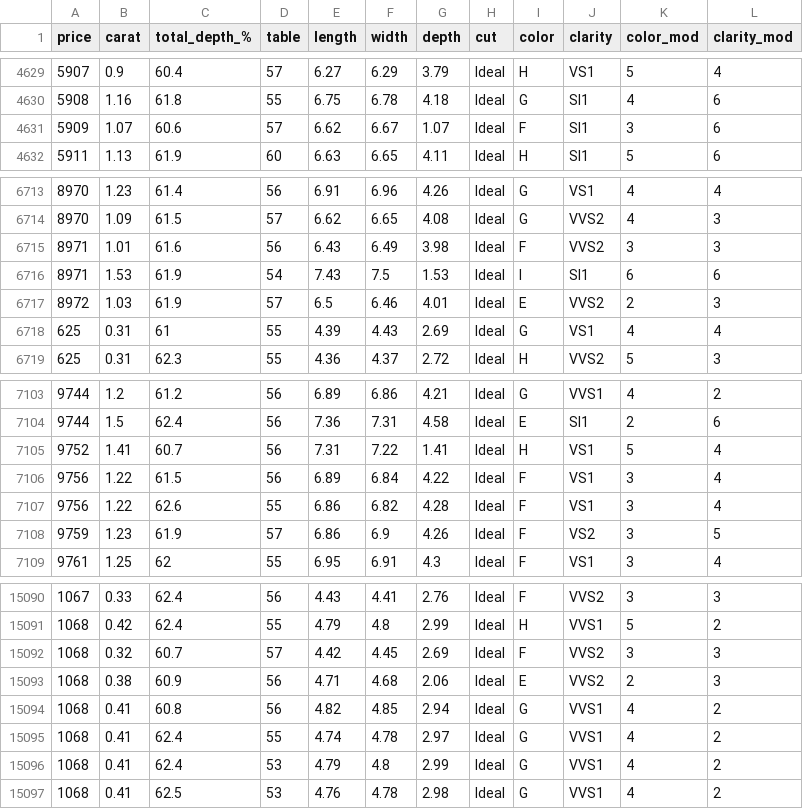
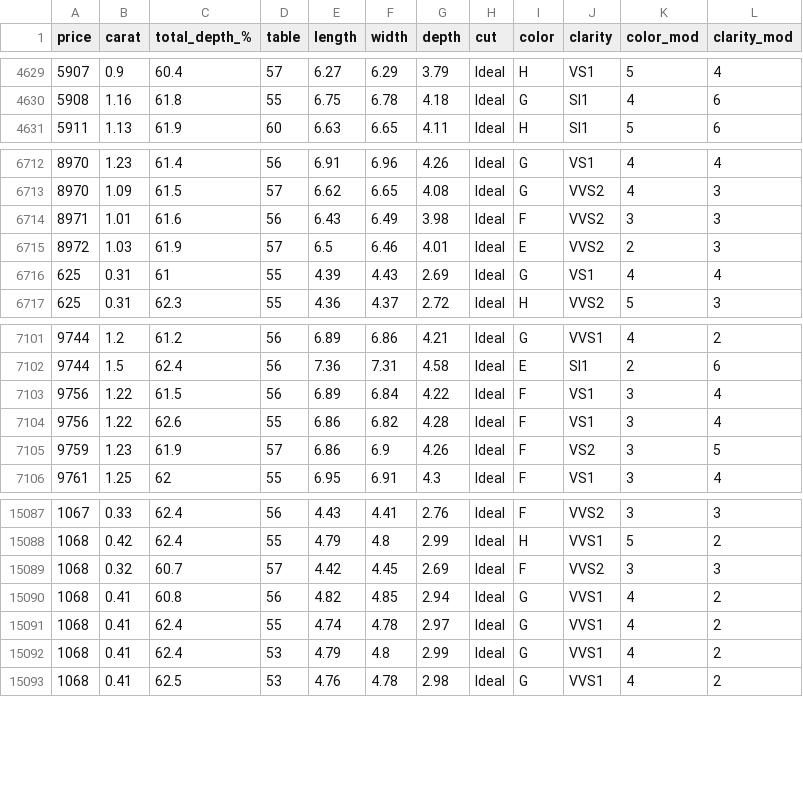
Before and after one commit to JuliaMal/ProgDA_Project2, a CSV file: diamonds2.csv, drawn as a sheet; only a part is shown, gaps mark what is left out.

```diff
--- a/diamonds2.csv
+++ b/diamonds2.csv
@@ -4630,3 +4630,2 @@ price,carat,total_depth_%,table,length,width,depth,cut,color,clarity,color_mod,c
 5908,1.16,61.8,55,6.75,6.78,4.18,Ideal,G,SI1,4,6
-5909,1.07,60.6,57,6.62,6.67,1.07,Ideal,F,SI1,3,6
 5911,1.13,61.9,60,6.63,6.65,4.11,Ideal,H,SI1,5,6
@@ -6715,3 +6714,2 @@ price,carat,total_depth_%,table,length,width,depth,cut,color,clarity,color_mod,c
 8971,1.01,61.6,56,6.43,6.49,3.98,Ideal,F,VVS2,3,3
-8971,1.53,61.9,54,7.43,7.5,1.53,Ideal,I,SI1,6,6
 8972,1.03,61.9,57,6.5,6.46,4.01,Ideal,E,VVS2,2,3
@@ -7104,3 +7102,2 @@ price,carat,total_depth_%,table,length,width,depth,cut,color,clarity,color_mod,c
 9744,1.5,62.4,56,7.36,7.31,4.58,Ideal,E,SI1,2,6
-9752,1.41,60.7,56,7.31,7.22,1.41,Ideal,H,VS1,5,4
 9756,1.22,61.5,56,6.89,6.84,4.22,Ideal,F,VS1,3,4
@@ -15092,3 +15089,2 @@ price,carat,total_depth_%,table,length,width,depth,cut,color,clarity,color_mod,c
 1068,0.32,60.7,57,4.42,4.45,2.69,Ideal,F,VVS2,3,3
-1068,0.38,60.9,56,4.71,4.68,2.06,Ideal,E,VVS2,2,3
 1068,0.41,60.8,56,4.82,4.85,2.94,Ideal,G,VVS1,4,2
```
Also changed, not shown: 1 other file.
